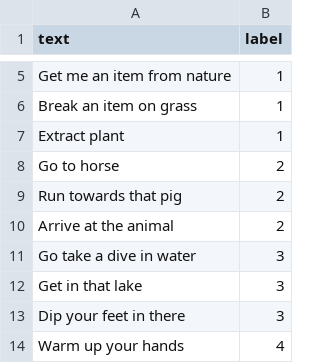
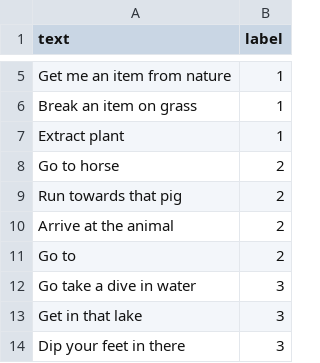
Before and after one commit to angel-vilchis/NLPMinecraftAgent, a CSV file: test.csv, drawn as a sheet; only a part is shown, gaps mark what is left out; the shorter side is filled out with more unchanged rows.

```diff
--- a/test.csv
+++ b/test.csv
@@ -10,2 +10,3 @@ text,label
 "Arrive at the animal",2
+"Go to",2
 "Go take a dive in water",3
```
Also changed, not shown: train.csv, 5 other files.
